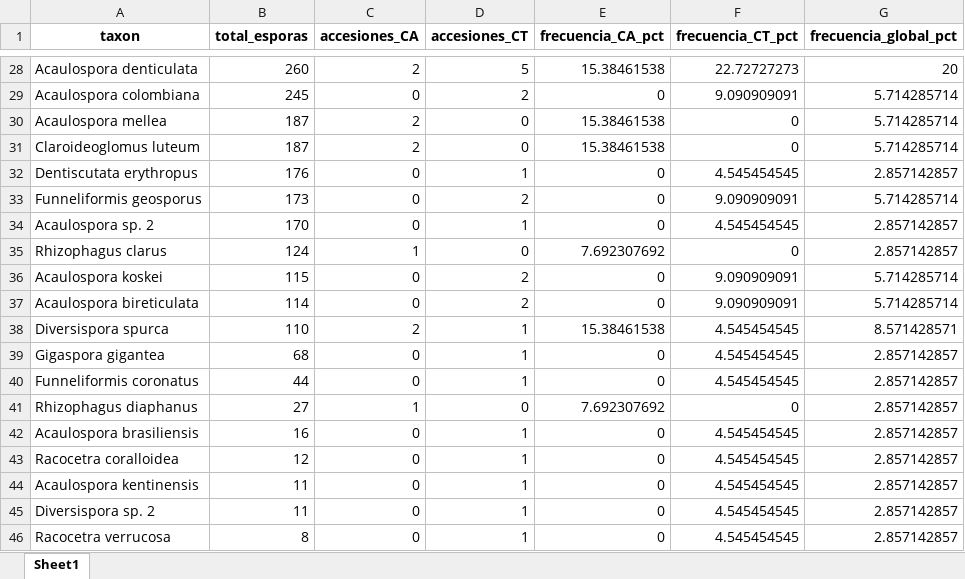
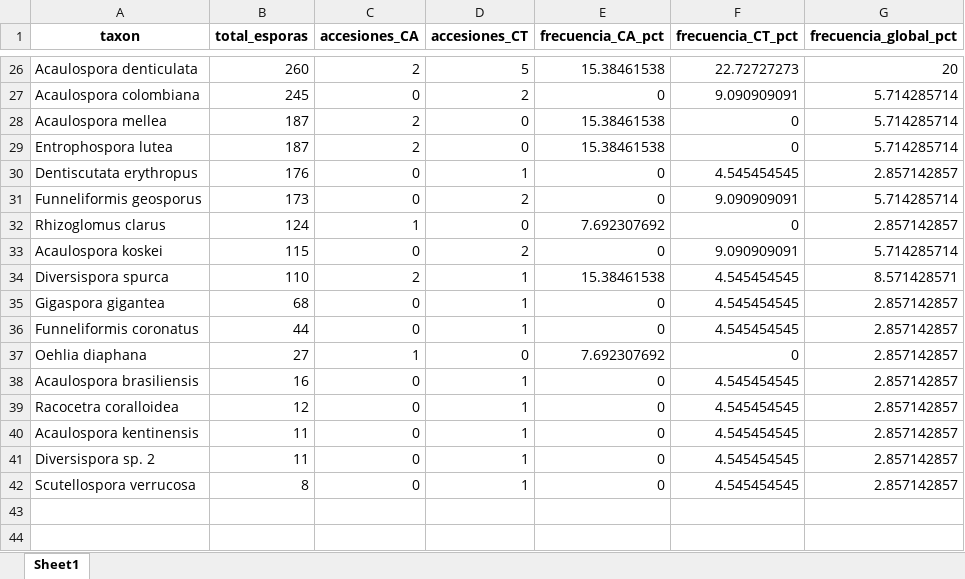
Before and after one commit to marcel1999-prog/TESIS-DE-PREGRADO, an Excel workbook: manuscript/Tablas_Suplementarias_Articulo/Tabla_S01_Inventario_Taxones.xlsx, sheet Sheet1, drawn as a sheet; only a part is shown, gaps mark what is left out; values as stored, in another font and other column widths than the file's, no borders; removed rows and columns are numbered as before the commit, all else as after; the diff covers the shown part only; the diff names each change by its address in the sheet, - before the commit and + after, or states it on an @@ line.

```diff
--- a/manuscript/Tablas_Suplementarias_Articulo/Tabla_S01_Inventario_Taxones.xlsx (sheet Sheet1)
+++ b/manuscript/Tablas_Suplementarias_Articulo/Tabla_S01_Inventario_Taxones.xlsx (sheet Sheet1)
-A29 (taxon): Claroideoglomus luteum
+A29 (taxon): Entrophospora lutea
-row 34: Acaulospora sp. 2 | 170 | 0 | 1 | 0 | 4.545454545 | 2.857142857
-A32 (taxon): Rhizophagus clarus
+A32 (taxon): Rhizoglomus clarus
-row 37: Acaulospora bireticulata | 114 | 0 | 2 | 0 | 9.090909091 | 5.714285714
-A37 (taxon): Rhizophagus diaphanus
+A37 (taxon): Oehlia diaphana
-A42 (taxon): Racocetra verrucosa
+A42 (taxon): Scutellospora verrucosa
```
Also changed, not shown: 1 added row, 3 removed rows and 8 edited cells elsewhere in this sheet, data/base de datos ordenada para procesar.xlsx, manuscript/Analisis_y_Auditoria/Composicion_Generos.xlsx, 57 other files.
